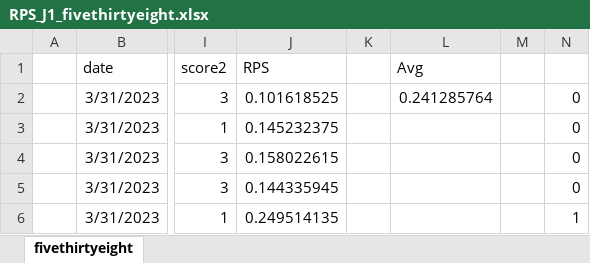
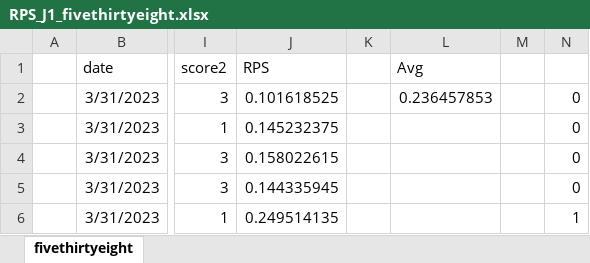
Before and after one commit to y00sh/Soccer-Prediction, an Excel workbook: RPS_J1_fivethirtyeight.xlsx, sheet fivethirtyeight, drawn as a sheet; only a part is shown, gaps mark what is left out; values as stored, in another font and other column widths than the file's, no borders; the diff covers the shown part only; the diff names each change by its address in the sheet, - before the commit and + after, or states it on an @@ line.

```diff
--- a/RPS_J1_fivethirtyeight.xlsx (sheet fivethirtyeight)
+++ b/RPS_J1_fivethirtyeight.xlsx (sheet fivethirtyeight)
-L2 (Avg): 0.241285764
+L2 (Avg): 0.236457853
```
Also changed, not shown: 17 added rows and 17 removed rows elsewhere in this sheet.
